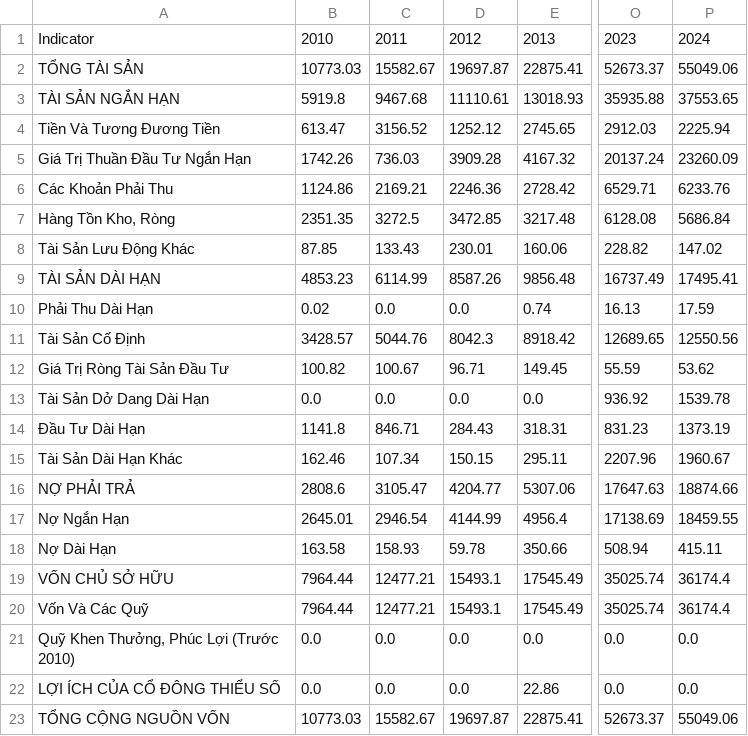
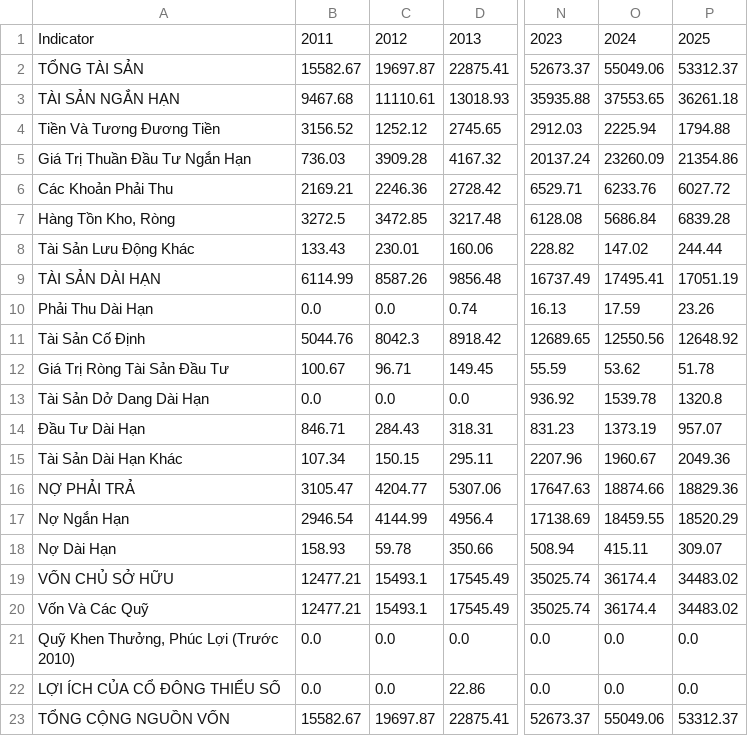
Before and after one commit to lqhuy04/Thesis-22125031-22125035, a CSV file: backend/crawl_bao_cao_tai_chinh/VNM_balance_sheet.csv, drawn as a sheet; only a part is shown, gaps mark what is left out; removed rows and columns are numbered as before the commit, all else as after; the diff names each change by its address in the sheet, - before the commit and + after, or states it on an @@ line.

```diff
--- a/backend/crawl_bao_cao_tai_chinh/VNM_balance_sheet.csv
+++ b/backend/crawl_bao_cao_tai_chinh/VNM_balance_sheet.csv
-column B, rows 1-23: 2010 | 10773.03 | 5919.8 | 613.47 | 1742.26 | 1124.86 | 2351.35 | 87.85 | 4853.23 | 0.02 | 3428.57 | 100.82 | 0.0 | 1141.8 | 162.46 | 2808.6 | 2645.01 | 163.58 | 7964.44 | 7964.44 | 0.0 | 0.0 | 10773.03
+column P, rows 1-23: 2025 | 53312.37 | 36261.18 | 1794.88 | 21354.86 | 6027.72 | 6839.28 | 244.44 | 17051.19 | 23.26 | 12648.92 | 51.78 | 1320.8 | 957.07 | 2049.36 | 18829.36 | 18520.29 | 309.07 | 34483.02 | 34483.02 | 0.0 | 0.0 | 53312.37
```
Also changed, not shown: backend/crawl_bao_cao_tai_chinh/VNM_cash_flow.csv, backend/crawl_bao_cao_tai_chinh/VNM_financial_metrics.csv, 1 other file.
